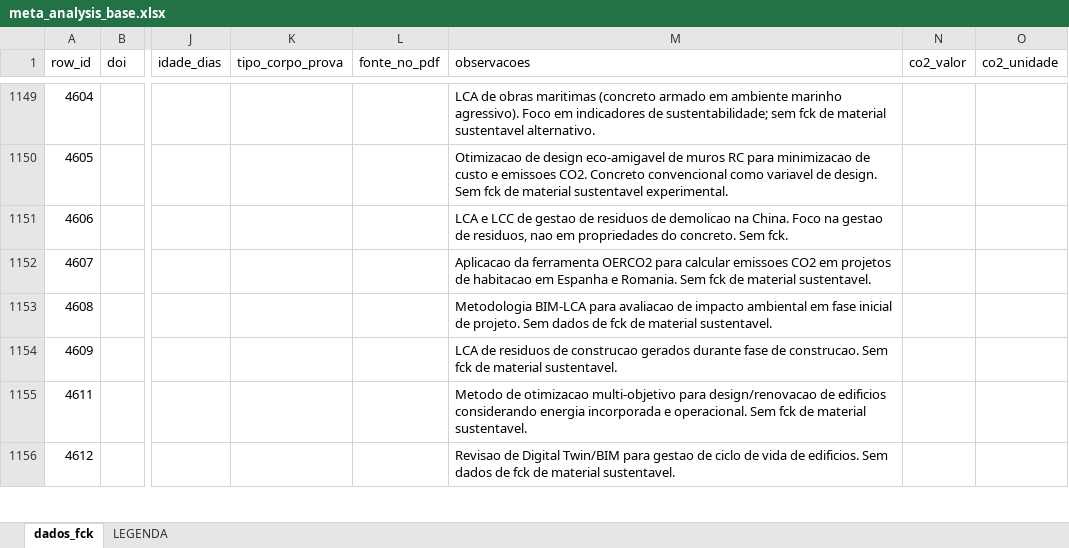
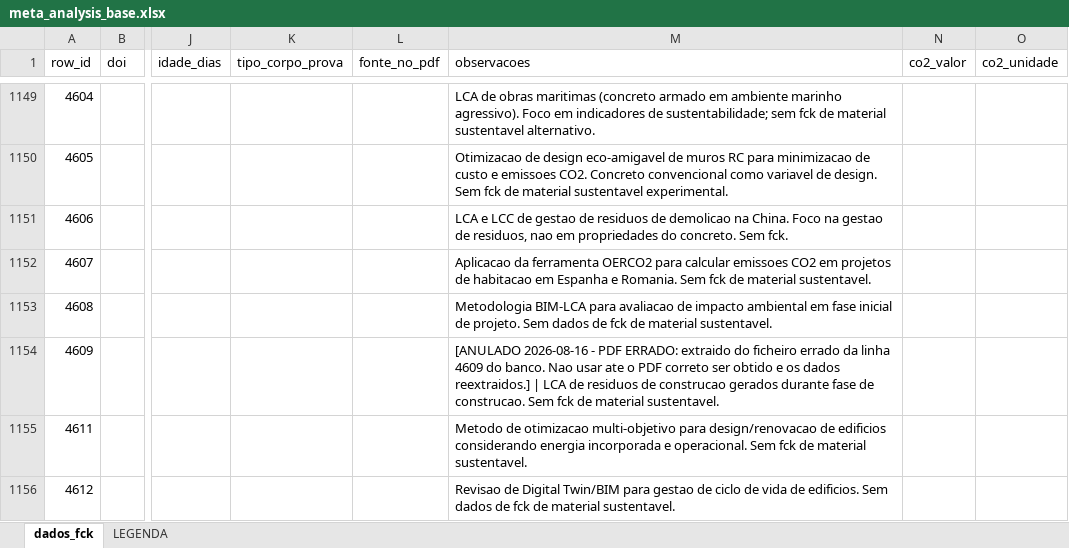
Before and after one commit to kielima/revisao-sistematica-literatura, an Excel workbook: meta_analysis_base.xlsx, sheet dados_fck, drawn as a sheet; only a part is shown, gaps mark what is left out; values as stored, in another font and other column widths than the file's, no cell formats; the diff covers the shown part only; the diff names each change by its address in the sheet, - before the commit and + after, or states it on an @@ line.

```diff
--- a/meta_analysis_base.xlsx (sheet dados_fck)
+++ b/meta_analysis_base.xlsx (sheet dados_fck)
-M1154 (observacoes): LCA de…
+M1154 (observacoes): [ANULADO 2026-08-16 - PDF ERRADO: extraido do ficheiro errado da linha 4609 do banco. Nao usar ate o PDF correto ser obtido e os dados reextraidos.] | LCA de…
```
Also changed, not shown: 41 edited cells elsewhere in this sheet, cell formats, 4 other files.
